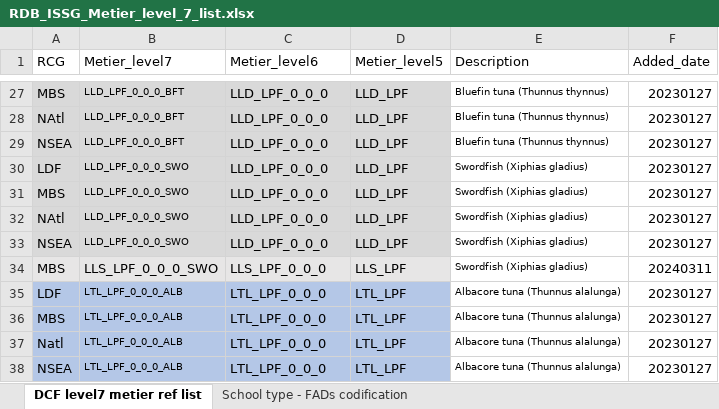
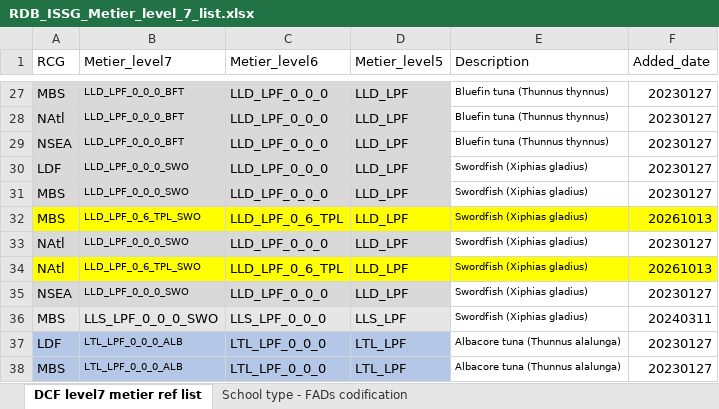
Before and after one commit to ices-eg/RCGs, an Excel workbook: Metiers/Reference_lists/RDB_ISSG_Metier_level_7_list.xlsx, sheet DCF level7 metier ref list, drawn as a sheet; only a part is shown, gaps mark what is left out; the shorter side is filled out with more unchanged rows; values as stored, in another font and other column widths than the file's, no borders; the diff names each change by its address in the sheet, - before the commit and + after, or states it on an @@ line.

```diff
--- a/Metiers/Reference_lists/RDB_ISSG_Metier_level_7_list.xlsx (sheet DCF level7 metier ref list)
+++ b/Metiers/Reference_lists/RDB_ISSG_Metier_level_7_list.xlsx (sheet DCF level7 metier ref list)
+row 32: MBS | LLD_LPF_0_6_TPL_SWO | LLD_LPF_0_6_TPL | LLD_LPF | Swordfish (Xiphias gladius) | 20261013
+row 34: NAtl | LLD_LPF_0_6_TPL_SWO | LLD_LPF_0_6_TPL | LLD_LPF | Swordfish (Xiphias gladius) | 20261013
```
Also changed, not shown: Metiers/Reference_lists/RDB_ISSG_Metier_list.xlsx, 2 other files.
